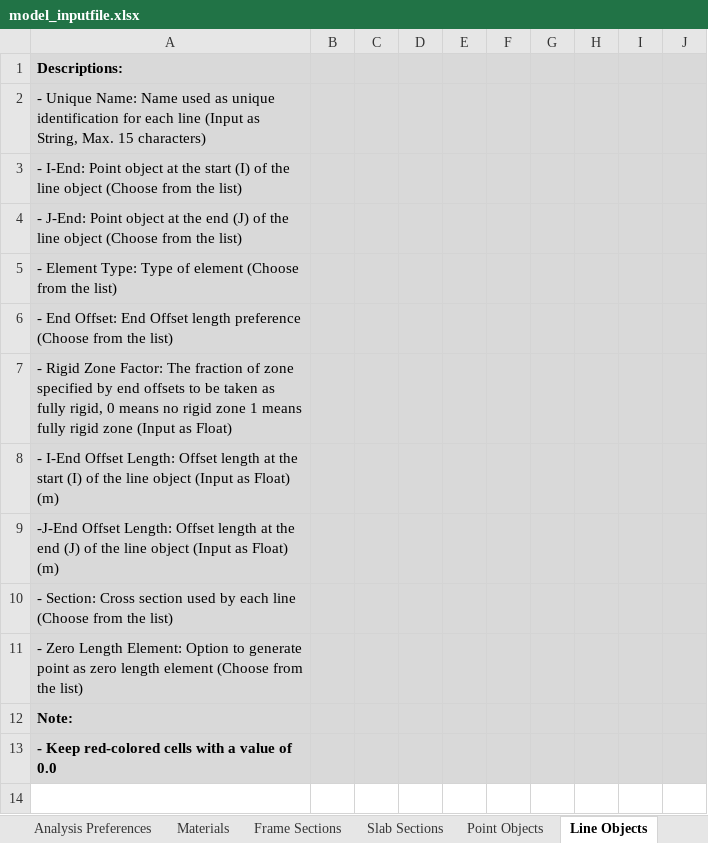
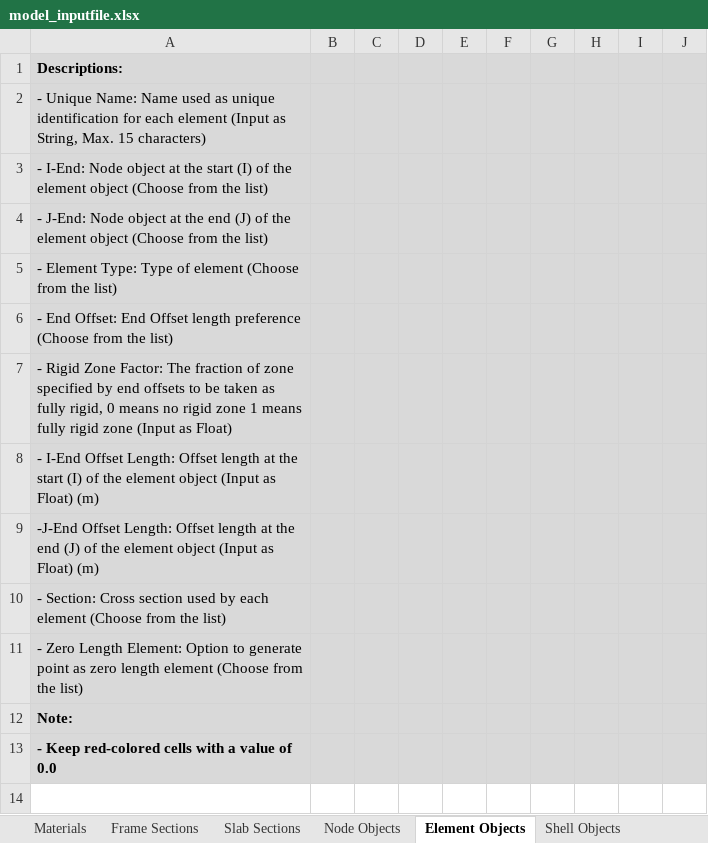
Before and after one commit to jwiciardo/SadProPy, an Excel workbook: src/sadpropy/model_inputfile.xlsx, sheet Element Objects, drawn as a sheet; only a part is shown; values as stored, in another font and other column widths than the file's, no borders; conditional formats not drawn; the diff names each change by its address in the sheet, - before the commit and + after, or states it on an @@ line.

```diff
--- a/src/sadpropy/model_inputfile.xlsx (sheet Element Objects)
+++ b/src/sadpropy/model_inputfile.xlsx (sheet Element Objects)
-sheet tab: Point Objects
+sheet tab: Node Objects
-sheet tab: Line Objects
+sheet tab: Element Objects
-A2: …for each line (Input as…
+A2: …for each element (Input as…
-A3: - I-End: Point object at the start (I) of the line object (Choose…
+A3: - I-End: Node object at the start (I) of the element object (Choose…
-A4: - J-End: Point object at the end (J) of the line object (Choose…
+A4: - J-End: Node object at the end (J) of the element object (Choose…
-A8: …of the line object (Input…
+A8: …of the element object (Input…
-A9: …of the line object (Input…
+A9: …of the element object (Input…
-A10: …by each line (Choose from…
+A10: …by each element (Choose from…
```
Also changed, not shown: sheet Concentrated Elemental Loads, sheet Distributed Elemental Loads, sheet Shell Objects, sheet Shell to Elemental Loads, sheet Node Objects, sheet Nodal Loads, 2 more sheets, other sheet tabs, 14 other files.
